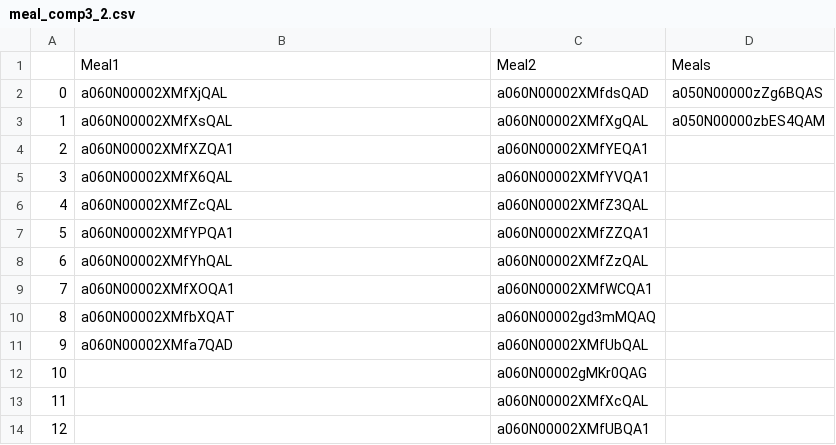
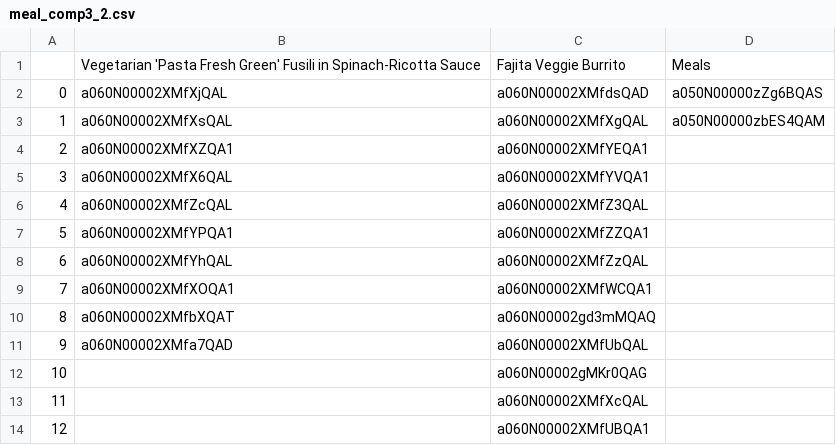
Before and after one commit to noahschumacher/smunch-user-food-analysis, a CSV file: test_csvs/meal_comp3_2.csv, drawn as a sheet; removed rows and columns are numbered as before the commit, all else as after; the diff names each change by its address in the sheet, - before the commit and + after, or states it on an @@ line.

```diff
--- a/test_csvs/meal_comp3_2.csv
+++ b/test_csvs/meal_comp3_2.csv
-row 1:  | Meal1 | Meal2 | Meals
+row 1:  | Vegetarian 'Pasta Fresh Green' Fusili in Spinach-Ricotta Sauce | Fajita Veggie Burrito | Meals
```
Also changed, not shown: test_csvs/meal_comp1_4.csv, test_csvs/meal_comp2_4.csv.
